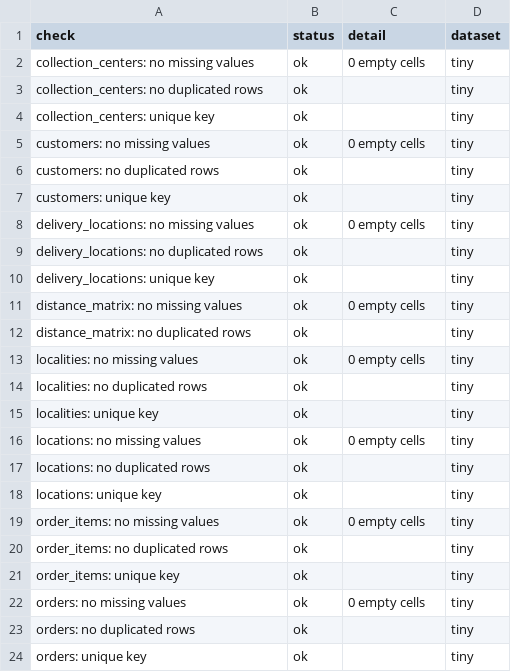
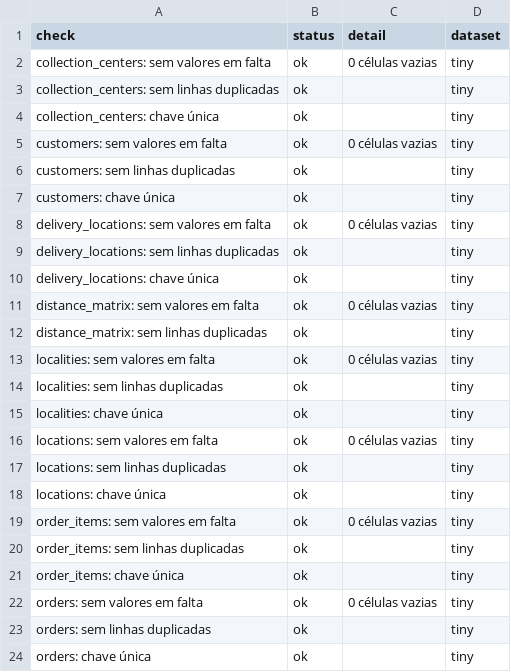
Before and after one commit to AnyTng/FAI26_P01_G09, a CSV file: reports/audit.csv, drawn as a sheet; only a part is shown; the diff covers the shown part only.

```diff
--- a/reports/audit.csv
+++ b/reports/audit.csv
@@ -1,24 +1,24 @@
 check,status,detail,dataset
-collection_centers: no missing values,ok,0 empty cells,tiny
-collection_centers: no duplicated rows,ok,,tiny
-collection_centers: unique key,ok,,tiny
-customers: no missing values,ok,0 empty cells,tiny
-customers: no duplicated rows,ok,,tiny
-customers: unique key,ok,,tiny
-delivery_locations: no missing values,ok,0 empty cells,tiny
-delivery_locations: no duplicated rows,ok,,tiny
-delivery_locations: unique key,ok,,tiny
-distance_matrix: no missing values,ok,0 empty cells,tiny
-distance_matrix: no duplicated rows,ok,,tiny
-localities: no missing values,ok,0 empty cells,tiny
-localities: no duplicated rows,ok,,tiny
-localities: unique key,ok,,tiny
-locations: no missing values,ok,0 empty cells,tiny
-locations: no duplicated rows,ok,,tiny
-locations: unique key,ok,,tiny
-order_items: no missing values,ok,0 empty cells,tiny
-order_items: no duplicated rows,ok,,tiny
-order_items: unique key,ok,,tiny
-orders: no missing values,ok,0 empty cells,tiny
-orders: no duplicated rows,ok,,tiny
-orders: unique key,ok,,tiny
+collection_centers: sem valores em falta,ok,0 células vazias,tiny
+collection_centers: sem linhas duplicadas,ok,,tiny
+collection_centers: chave única,ok,,tiny
+customers: sem valores em falta,ok,0 células vazias,tiny
+customers: sem linhas duplicadas,ok,,tiny
+customers: chave única,ok,,tiny
+delivery_locations: sem valores em falta,ok,0 células vazias,tiny
+delivery_locations: sem linhas duplicadas,ok,,tiny
+delivery_locations: chave única,ok,,tiny
+distance_matrix: sem valores em falta,ok,0 células vazias,tiny
+distance_matrix: sem linhas duplicadas,ok,,tiny
+localities: sem valores em falta,ok,0 células vazias,tiny
+localities: sem linhas duplicadas,ok,,tiny
+localities: chave única,ok,,tiny
+locations: sem valores em falta,ok,0 células vazias,tiny
+locations: sem linhas duplicadas,ok,,tiny
+locations: chave única,ok,,tiny
+order_items: sem valores em falta,ok,0 células vazias,tiny
+order_items: sem linhas duplicadas,ok,,tiny
+order_items: chave única,ok,,tiny
+orders: sem valores em falta,ok,0 células vazias,tiny
+orders: sem linhas duplicadas,ok,,tiny
+orders: chave única,ok,,tiny
```
Also changed, not shown: 101 edited cells elsewhere in this file, reports/csp.csv, reports/schedule_small_greedy.csv, 19 other files.
